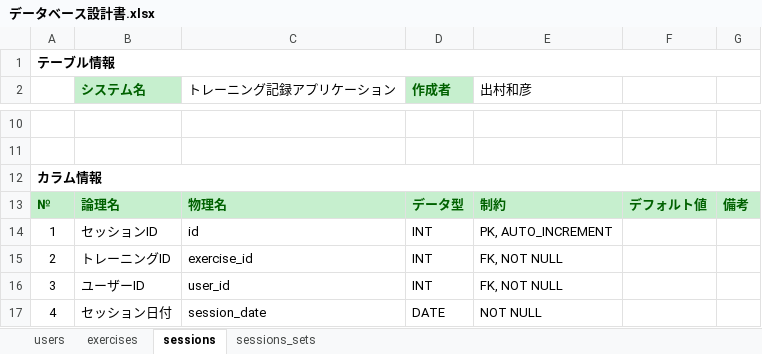
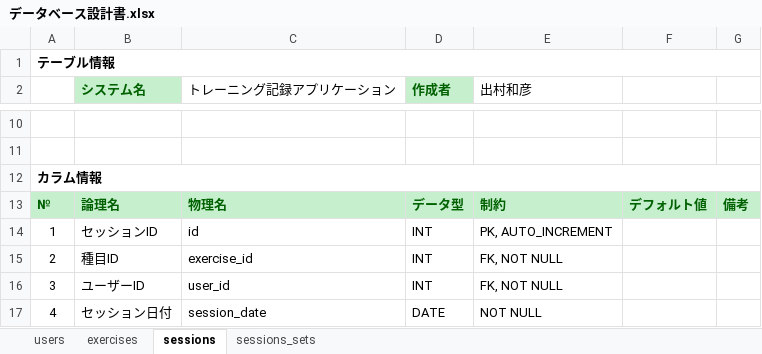
Before and after one commit to KAZ5298/TrainingRecordApp, an Excel workbook: ドキュメント/02 詳細設計/データベース設計書.xlsx, sheet sessions, drawn as a sheet; only a part is shown, gaps mark what is left out; values as stored, in another font and other column widths than the file's, no borders; the diff names each change by its address in the sheet, - before the commit and + after, or states it on an @@ line.

```diff
--- a/ドキュメント/02 詳細設計/データベース設計書.xlsx (sheet sessions)
+++ b/ドキュメント/02 詳細設計/データベース設計書.xlsx (sheet sessions)
-B15 (システム名): トレーニングID
+B15 (システム名): 種目ID
```
Also changed, not shown: sheet sessions_sets, sheet users, 2 other files.
